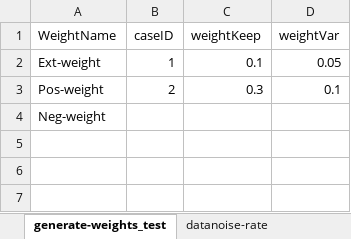
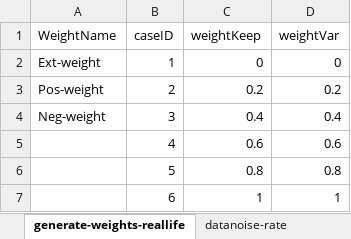
Before and after one commit to KFDing/masterthesis, an Excel workbook: dataset/experiments-cases-design-weight.xlsx, sheet generate-weights-reallife, drawn as a sheet; values as stored, in another font and other column widths than the file's, no borders; removed rows and columns are numbered as before the commit, all else as after; the diff names each change by its address in the sheet, - before the commit and + after, or states it on an @@ line.

Commit message:
partial experiments

```diff
--- a/dataset/experiments-cases-design-weight.xlsx (sheet generate-weights-reallife)
+++ b/dataset/experiments-cases-design-weight.xlsx (sheet generate-weights-reallife)
-sheet tab: generate-weights_test
+sheet tab: generate-weights-reallife
-C2 (weightKeep): 0.1
+C2 (weightKeep): 0
-D2 (weightVar): 0.05
+D2 (weightVar): 0
-C3 (weightKeep): 0.3
+C3 (weightKeep): 0.2
-D3 (weightVar): 0.1
+D3 (weightVar): 0.2
-row 4: Neg-weight
+row 4: Neg-weight | 3 | 0.4 | 0.4
+row 5:  | 4 | 0.6 | 0.6
+row 6:  | 5 | 0.8 | 0.8
+row 7:  | 6 | 1 | 1
```
Also changed, not shown: 10 other files.
